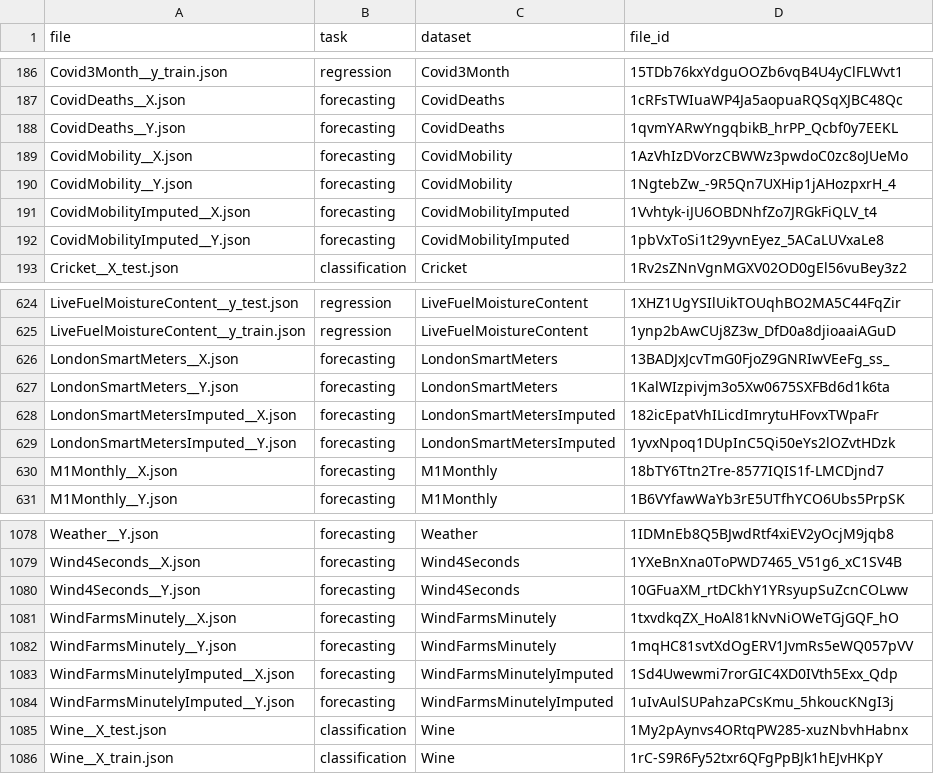
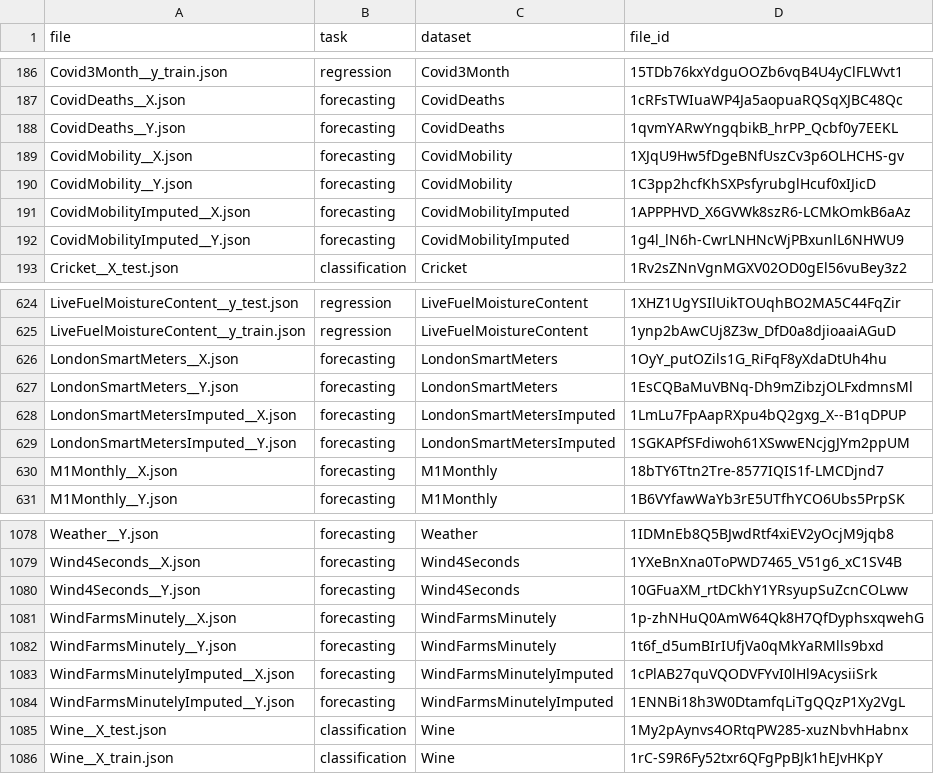
Before and after one commit to fspinna/datatime, a CSV file: datatime/gdrive_database.csv, drawn as a sheet; only a part is shown, gaps mark what is left out.

Commit message:
Update gdrive_database.csv after fixing some datasets

```diff
--- a/datatime/gdrive_database.csv
+++ b/datatime/gdrive_database.csv
@@ -188,6 +188,6 @@ CovidDeaths__X.json,forecasting,CovidDeaths,1cRFsTWIuaWP4Ja5aopuaRQSqXJBC48Qc
 CovidDeaths__Y.json,forecasting,CovidDeaths,1qvmYARwYngqbikB_hrPP_Qcbf0y7EEKL
-CovidMobility__X.json,forecasting,CovidMobility,1AzVhIzDVorzCBWWz3pwdoC0zc8oJUeMo
-CovidMobility__Y.json,forecasting,CovidMobility,1NgtebZw_-9R5Qn7UXHip1jAHozpxrH_4
-CovidMobilityImputed__X.json,forecasting,CovidMobilityImputed,1Vvhtyk-iJU6OBDNhfZo7JRGkFiQLV_t4
-CovidMobilityImputed__Y.json,forecasting,CovidMobilityImputed,1pbVxToSi1t29yvnEyez_5ACaLUVxaLe8
+CovidMobility__X.json,forecasting,CovidMobility,1XJqU9Hw5fDgeBNfUszCv3p6OLHCHS-gv
+CovidMobility__Y.json,forecasting,CovidMobility,1C3pp2hcfKhSXPsfyrubglHcuf0xIJicD
+CovidMobilityImputed__X.json,forecasting,CovidMobilityImputed,1APPPHVD_X6GVWk8szR6-LCMkOmkB6aAz
+CovidMobilityImputed__Y.json,forecasting,CovidMobilityImputed,1g4l_lN6h-CwrLNHNcWjPBxunlL6NHWU9
 Cricket__X_test.json,classification,Cricket,1Rv2sZNnVgnMGXV02OD0gEl56vuBey3z2
@@ -625,6 +625,6 @@ LiveFuelMoistureContent__y_test.json,regression,LiveFuelMoistureContent,1XHZ1UgY
 LiveFuelMoistureContent__y_train.json,regression,LiveFuelMoistureContent,1ynp2bAwCUj8Z3w_DfD0a8djioaaiAGuD
-LondonSmartMeters__X.json,forecasting,LondonSmartMeters,13BADJxJcvTmG0FjoZ9GNRIwVEeFg_ss_
-LondonSmartMeters__Y.json,forecasting,LondonSmartMeters,1KalWIzpivjm3o5Xw0675SXFBd6d1k6ta
-LondonSmartMetersImputed__X.json,forecasting,LondonSmartMetersImputed,182icEpatVhILicdImrytuHFovxTWpaFr
-LondonSmartMetersImputed__Y.json,forecasting,LondonSmartMetersImputed,1yvxNpoq1DUpInC5Qi50eYs2lOZvtHDzk
+LondonSmartMeters__X.json,forecasting,LondonSmartMeters,1OyY_putOZils1G_RiFqF8yXdaDtUh4hu
+LondonSmartMeters__Y.json,forecasting,LondonSmartMeters,1EsCQBaMuVBNq-Dh9mZibzjOLFxdmnsMl
+LondonSmartMetersImputed__X.json,forecasting,LondonSmartMetersImputed,1LmLu7FpAapRXpu4bQ2gxg_X--B1qDPUP
+LondonSmartMetersImputed__Y.json,forecasting,LondonSmartMetersImputed,1SGKAPfSFdiwoh61XSwwENcjgJYm2ppUM
 M1Monthly__X.json,forecasting,M1Monthly,18bTY6Ttn2Tre-8577IQIS1f-LMCDjnd7
@@ -1080,6 +1080,6 @@ Wind4Seconds__X.json,forecasting,Wind4Seconds,1YXeBnXna0ToPWD7465_V51g6_xC1SV4B
 Wind4Seconds__Y.json,forecasting,Wind4Seconds,10GFuaXM_rtDCkhY1YRsyupSuZcnCOLww
-WindFarmsMinutely__X.json,forecasting,WindFarmsMinutely,1txvdkqZX_HoAl81kNvNiOWeTGjGQF_hO
-WindFarmsMinutely__Y.json,forecasting,WindFarmsMinutely,1mqHC81svtXdOgERV1JvmRs5eWQ057pVV
-WindFarmsMinutelyImputed__X.json,forecasting,WindFarmsMinutelyImputed,1Sd4Uwewmi7rorGIC4XD0IVth5Exx_Qdp
-WindFarmsMinutelyImputed__Y.json,forecasting,WindFarmsMinutelyImputed,1uIvAulSUPahzaPCsKmu_5hkoucKNgI3j
+WindFarmsMinutely__X.json,forecasting,WindFarmsMinutely,1p-zhNHuQ0AmW64Qk8H7QfDyphsxqwehG
+WindFarmsMinutely__Y.json,forecasting,WindFarmsMinutely,1t6f_d5umBIrIUfjVa0qMkYaRMlls9bxd
+WindFarmsMinutelyImputed__X.json,forecasting,WindFarmsMinutelyImputed,1cPlAB27quVQODVFYvI0lHl9AcysiiSrk
+WindFarmsMinutelyImputed__Y.json,forecasting,WindFarmsMinutelyImputed,1ENNBi18h3W0DtamfqLiTgQQzP1Xy2VgL
 Wine__X_test.json,classification,Wine,1My2pAynvs4ORtqPW285-xuzNbvhHabnx
```
